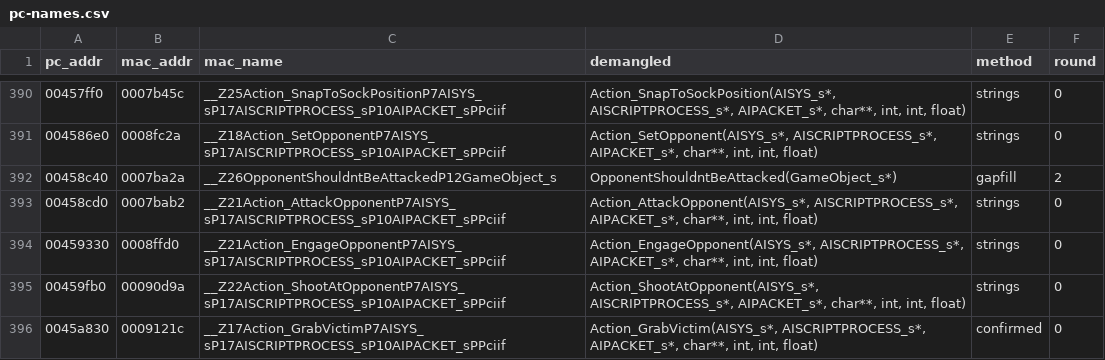
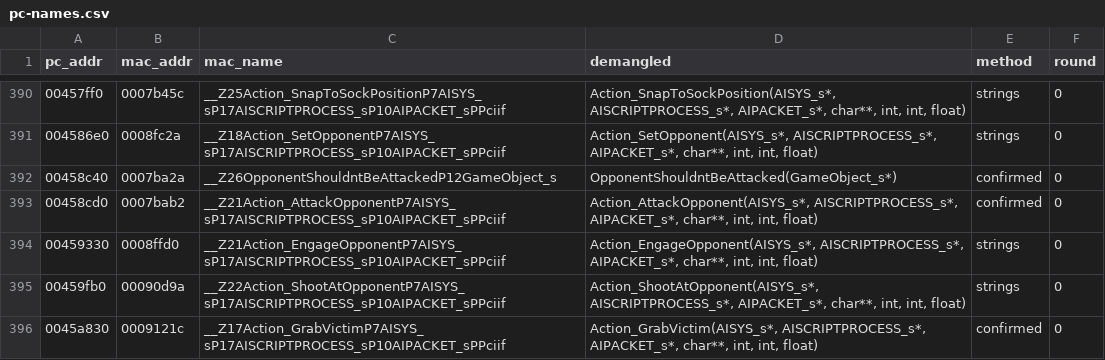
Before and after one commit to wasdhjklxyz/lbtvg, a CSV file: tools/symbols/pc-names.csv, drawn as a sheet; only a part is shown, gaps mark what is left out.

```diff
--- a/tools/symbols/pc-names.csv
+++ b/tools/symbols/pc-names.csv
@@ -391,4 +391,4 @@ pc_addr,mac_addr,mac_name,demangled,method,round
 004586e0,0008fc2a,__Z18Action_SetOpponentP7AISYS_sP17AISCRIPTPROCESS_sP10AIPACKET_sPPciif,"Action_SetOpponent(AISYS_s*, AISCRIPTPROCESS_s*, AIPACKET_s*, char**, int, int, float)",strings,0
-00458c40,0007ba2a,__Z26OpponentShouldntBeAttackedP12GameObject_s,OpponentShouldntBeAttacked(GameObject_s*),gapfill,2
-00458cd0,0007bab2,__Z21Action_AttackOpponentP7AISYS_sP17AISCRIPTPROCESS_sP10AIPACKET_sPPciif,"Action_AttackOpponent(AISYS_s*, AISCRIPTPROCESS_s*, AIPACKET_s*, char**, int, int, float)",strings,0
+00458c40,0007ba2a,__Z26OpponentShouldntBeAttackedP12GameObject_s,OpponentShouldntBeAttacked(GameObject_s*),confirmed,0
+00458cd0,0007bab2,__Z21Action_AttackOpponentP7AISYS_sP17AISCRIPTPROCESS_sP10AIPACKET_sPPciif,"Action_AttackOpponent(AISYS_s*, AISCRIPTPROCESS_s*, AIPACKET_s*, char**, int, int, float)",confirmed,0
 00459330,0008ffd0,__Z21Action_EngageOpponentP7AISYS_sP17AISCRIPTPROCESS_sP10AIPACKET_sPPciif,"Action_EngageOpponent(AISYS_s*, AISCRIPTPROCESS_s*, AIPACKET_s*, char**, int, int, float)",strings,0
```
Also changed, not shown: 7 other files.
